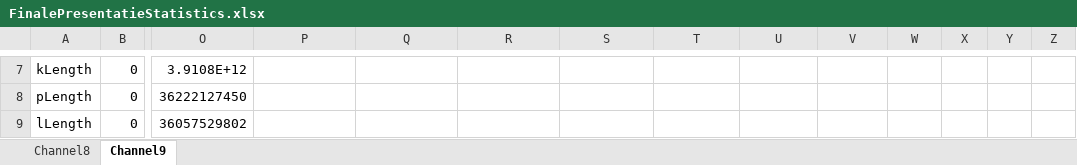
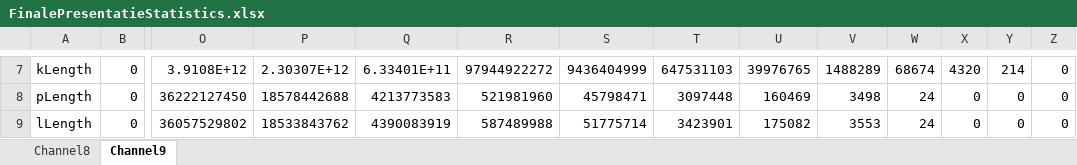
Before and after one commit to mdekempeneer/Research-Optimal-Size-Sorting-Networks, an Excel workbook: FinalePresentatieStatistics.xlsx, sheet Channel9, drawn as a sheet; only a part is shown, gaps mark what is left out; values as stored, in another font and other column widths than the file's, no borders; the diff covers the shown part only; the diff names each change by its address in the sheet, - before the commit and + after, or states it on an @@ line.

```diff
--- a/FinalePresentatieStatistics.xlsx (sheet Channel9)
+++ b/FinalePresentatieStatistics.xlsx (sheet Channel9)
-P7: (empty)
+P7: 2.30307E+12
-Q7: (empty)
+Q7: 6.33401E+11
-R7: (empty)
+R7: 97944922272
-S7: (empty)
+S7: 9436404999
-T7: (empty)
+T7: 647531103
-U7: (empty)
+U7: 39976765
-V7: (empty)
+V7: 1488289
-W7: (empty)
+W7: 68674
-X7: (empty)
+X7: 4320
-Y7: (empty)
+Y7: 214
-Z7:Z9: (empty)
+Z7:Z9: 0
-P8: (empty)
+P8: 18578442688
-Q8: (empty)
+Q8: 4213773583
-R8: (empty)
+R8: 521981960
-S8: (empty)
+S8: 45798471
-T8: (empty)
+T8: 3097448
-U8: (empty)
+U8: 160469
-V8: (empty)
+V8: 3498
-W8:W9: (empty)
+W8:W9: 24
-X8:X9: (empty)
+X8:X9: 0
-Y8:Y9: (empty)
+Y8:Y9: 0
-P9: (empty)
+P9: 18533843762
-Q9: (empty)
+Q9: 4390083919
-R9: (empty)
+R9: 587489988
-S9: (empty)
+S9: 51775714
-T9: (empty)
+T9: 3423901
-U9: (empty)
+U9: 175082
-V9: (empty)
+V9: 3553
```
Also changed, not shown: 114 edited cells elsewhere in this sheet.
